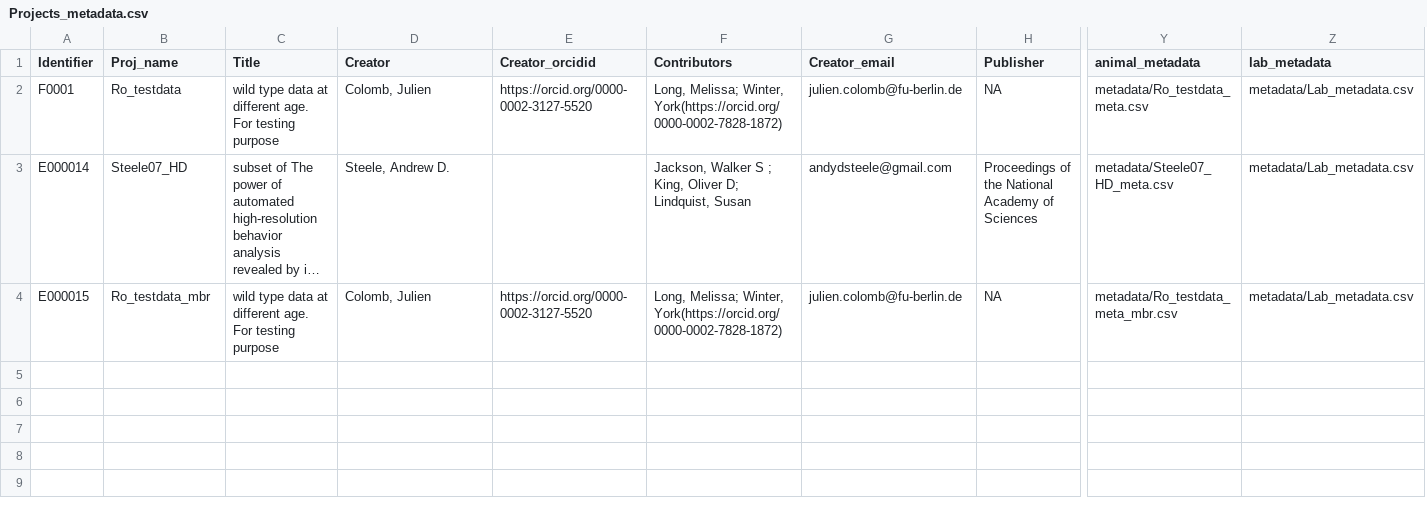
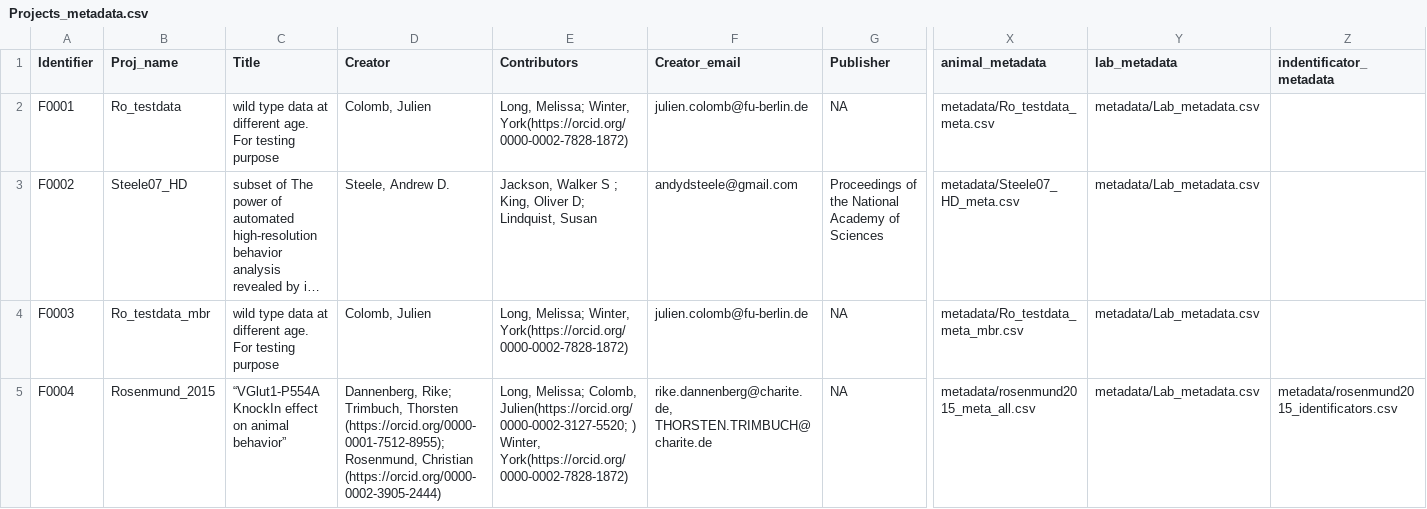
Before and after one commit to jcolomb/HCS_analysis, a CSV file: data/Projects_metadata.csv, drawn as a sheet; only a part is shown, gaps mark what is left out; long unchanged cells end in …; removed rows and columns are numbered as before the commit, all else as after; rows hold the shown columns only; the diff names each change by its address in the sheet, - before the commit and + after, or states it on an @@ line.

Commit message:
testanduplaod worked, started to include new aocf data and changing metadata structure

```diff
--- a/data/Projects_metadata.csv
+++ b/data/Projects_metadata.csv
-column E (Creator_orcidid), rows 2-4: https://orcid.org/0000-0002-3127-5520 |  | https://orcid.org/0000-0002-3127-5520
+column Z (indentificator_metadata), empty
-A3 (Identifier): E000014
+A3 (Identifier): F0002
-A4 (Identifier): E000015
+A4 (Identifier): F0003
+row 5: F0004 | Rosenmund_2015 | “VGlut1-P554A KnockIn effect on animal behavior” | Dannenberg, Rike; Trimbuch, Thorsten (https://orcid.org/0000-0001-7512-8955); Rosenmund, Christian (https://orcid.org/0000-0002-3905-2444) | Long, Melissa; Colomb, Julien(https://orcid.org/0000-0002-3127-5520; ) Winter, York(https://orcid.org/0000-0002-7828-1872) | rike.dannenberg@charite.de, THORSTEN.TRIMBUCH@charite.de | NA | metadata/rosenmund2015_meta_all.csv | metadata/Lab_metadata.csv | metadata/rosenmund2015_identificators.csv
```
Also changed, not shown: 4 other files.
